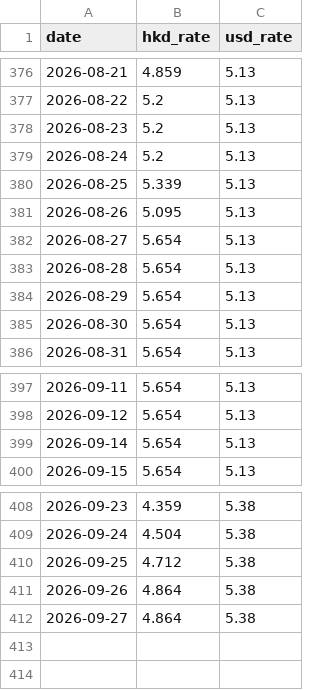
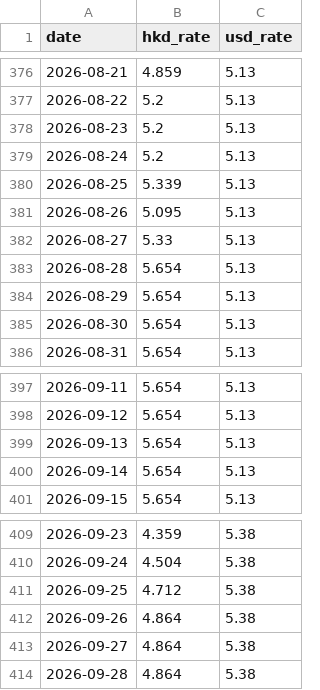
Before and after one commit to anthonyfhl/r_monitor, a CSV file: data/ib_rates.csv, drawn as a sheet; only a part is shown, gaps mark what is left out.

```diff
--- a/data/ib_rates.csv
+++ b/data/ib_rates.csv
@@ -381,3 +381,3 @@ date,hkd_rate,usd_rate
 2026-08-26,5.095,5.13
-2026-08-27,5.654,5.13
+2026-08-27,5.33,5.13
 2026-08-28,5.654,5.13
@@ -398,2 +398,3 @@ date,hkd_rate,usd_rate
 2026-09-12,5.654,5.13
+2026-09-13,5.654,5.13
 2026-09-14,5.654,5.13
@@ -412 +413,2 @@ date,hkd_rate,usd_rate
 2026-09-27,4.864,5.38
+2026-09-28,4.864,5.38
```
Also changed, not shown: data/fed_rates.csv, data/hibor_daily.csv, 2 other files.
